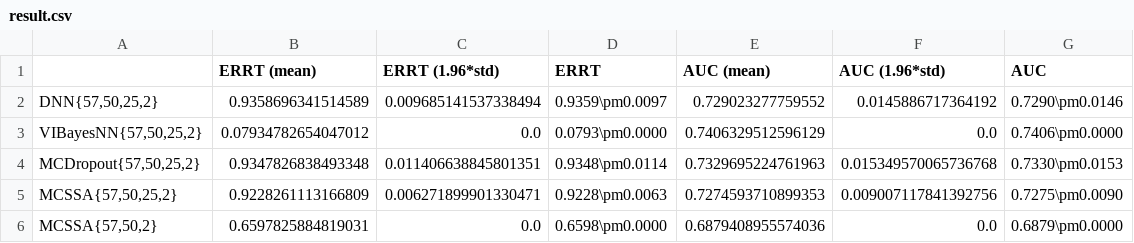
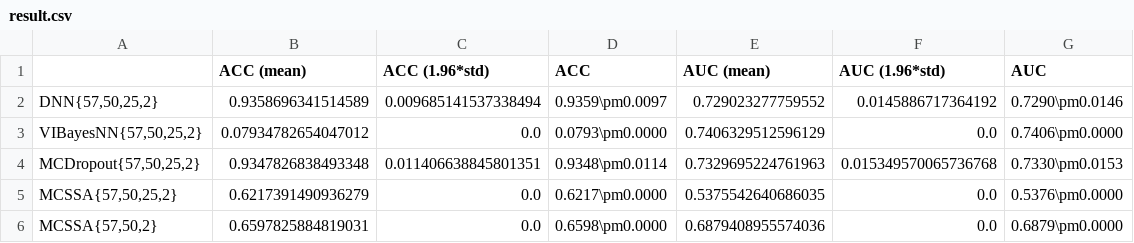
Before and after one commit to MaxInGaussian/ZS-VAFNN, a CSV file: uci-expts/classification/spambase/result.csv, drawn as a sheet.

Commit message:
update result

```diff
--- a/uci-expts/classification/spambase/result.csv
+++ b/uci-expts/classification/spambase/result.csv
@@ -1,2 +1,2 @@
-,ERRT (mean),ERRT (1.96*std),ERRT,AUC (mean),AUC (1.96*std),AUC
+,ACC (mean),ACC (1.96*std),ACC,AUC (mean),AUC (1.96*std),AUC
 "DNN{57,50,25,2}",0.9358696341514589,0.009685141537338494,0.9359\pm0.0097,0.729023277759552,0.0145886717364192,0.7290\pm0.0146
@@ -4,3 +4,3 @@
 "MCDropout{57,50,25,2}",0.9347826838493348,0.011406638845801351,0.9348\pm0.0114,0.7329695224761963,0.015349570065736768,0.7330\pm0.0153
-"MCSSA{57,50,25,2}",0.9228261113166809,0.006271899901330471,0.9228\pm0.0063,0.7274593710899353,0.009007117841392756,0.7275\pm0.0090
+"MCSSA{57,50,25,2}",0.6217391490936279,0.0,0.6217\pm0.0000,0.5375542640686035,0.0,0.5376\pm0.0000
 "MCSSA{57,50,2}",0.6597825884819031,0.0,0.6598\pm0.0000,0.6879408955574036,0.0,0.6879\pm0.0000
```
Also changed, not shown: uci-expts/regression/boston_housing/result.csv, 9 other files.
